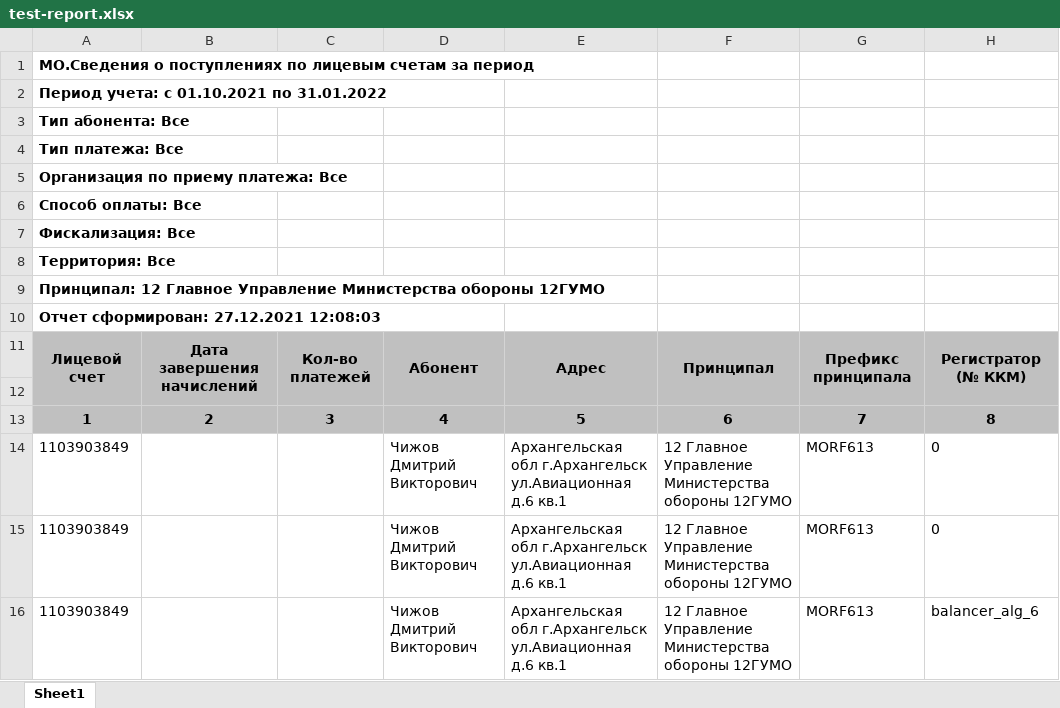
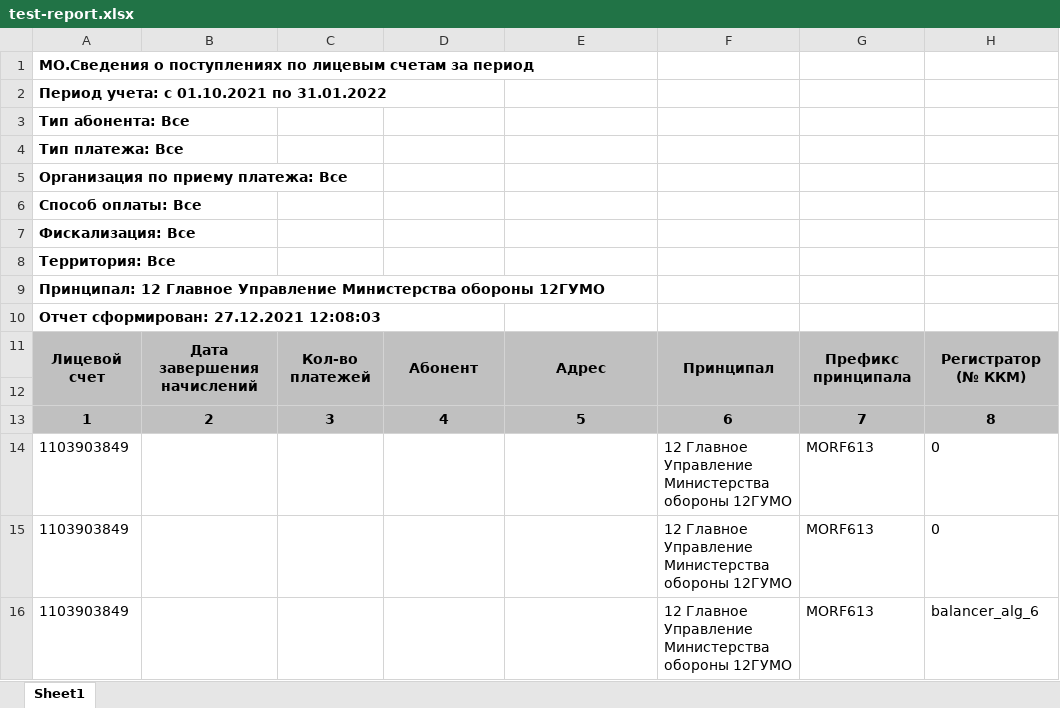
Before and after one commit to semenov-k/reg2reg, an Excel workbook: src/core/__tests__/data/test-report.xlsx, sheet Sheet1, drawn as a sheet; only a part is shown; values as stored, in another font and other column widths than the file's, no borders; the diff names each change by its address in the sheet, - before the commit and + after, or states it on an @@ line.

```diff
--- a/src/core/__tests__/data/test-report.xlsx (sheet Sheet1)
+++ b/src/core/__tests__/data/test-report.xlsx (sheet Sheet1)
-D14:D16: Чижов Дмитрий Викторович
+D14:D16: (empty)
-E14:E16: Архангельская обл г.Архангельск ул.Авиационная д.6 кв.1
+E14:E16: (empty)
```
Also changed, not shown: 10 other files.
